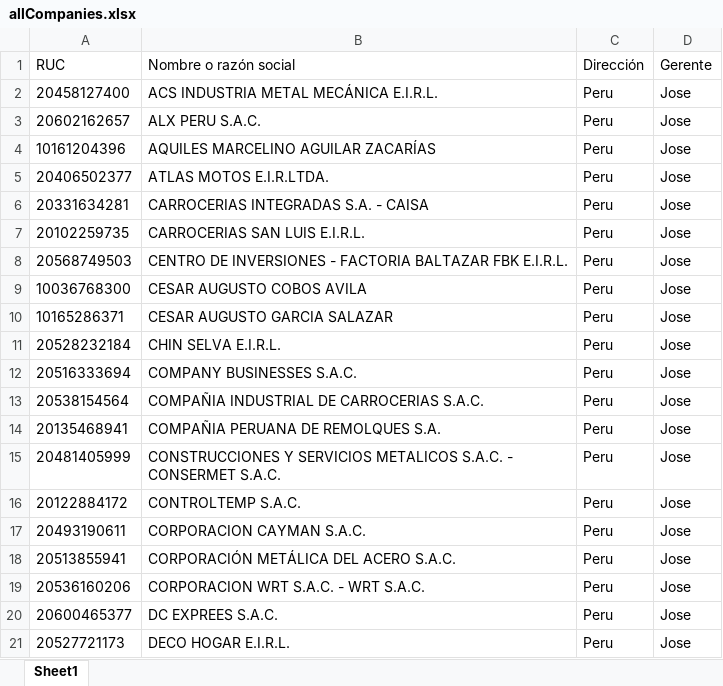
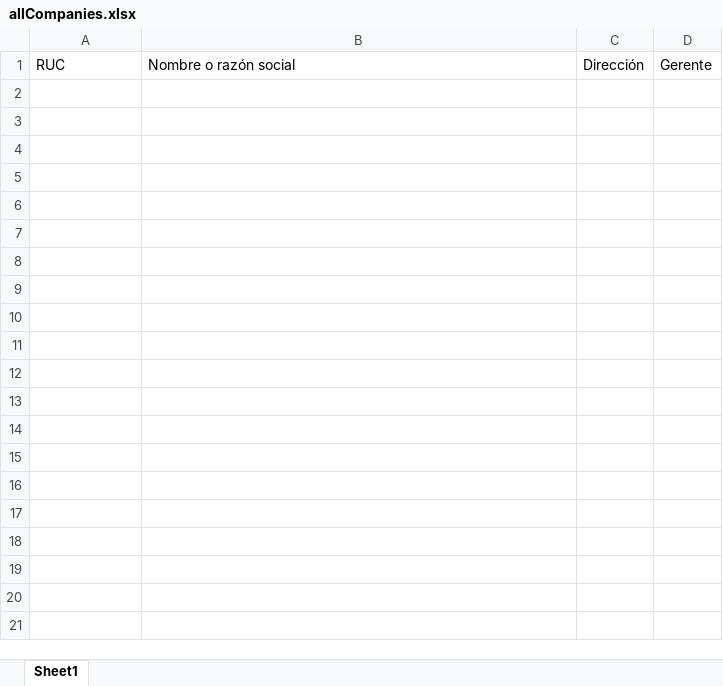
Before and after one commit to paulantezana/review, an Excel workbook: temp/allCompanies.xlsx, sheet Sheet1, drawn as a sheet; only a part is shown; values as stored, in another font and other column widths than the file's, no borders; the diff covers the shown part only; the diff names each change by its address in the sheet, - before the commit and + after, or states it on an @@ line.

```diff
--- a/temp/allCompanies.xlsx (sheet Sheet1)
+++ b/temp/allCompanies.xlsx (sheet Sheet1)
-row 2: 20458127400 | ACS INDUSTRIA METAL MECÁNICA E.I.R.L. | Peru | Jose
-row 3: 20602162657 | ALX PERU S.A.C. | Peru | Jose
-row 4: 10161204396 | AQUILES MARCELINO AGUILAR ZACARÍAS | Peru | Jose
-row 5: 20406502377 | ATLAS MOTOS E.I.R.LTDA. | Peru | Jose
-row 6: 20331634281 | CARROCERIAS INTEGRADAS S.A. - CAISA | Peru | Jose
-row 7: 20102259735 | CARROCERIAS SAN LUIS E.I.R.L. | Peru | Jose
-row 8: 20568749503 | CENTRO DE INVERSIONES - FACTORIA BALTAZAR FBK E.I.R.L. | Peru | Jose
-row 9: 10036768300 | CESAR AUGUSTO COBOS AVILA | Peru | Jose
-row 10: 10165286371 | CESAR AUGUSTO GARCIA SALAZAR | Peru | Jose
-row 11: 20528232184 | CHIN SELVA E.I.R.L. | Peru | Jose
-row 12: 20516333694 | COMPANY BUSINESSES S.A.C. | Peru | Jose
-row 13: 20538154564 | COMPAÑIA INDUSTRIAL DE CARROCERIAS S.A.C. | Peru | Jose
-row 14: 20135468941 | COMPAÑIA PERUANA DE REMOLQUES S.A. | Peru | Jose
-row 15: 20481405999 | CONSTRUCCIONES Y SERVICIOS METALICOS S.A.C. - CONSERMET S.A.C. | Peru | Jose
-row 16: 20122884172 | CONTROLTEMP S.A.C. | Peru | Jose
-row 17: 20493190611 | CORPORACION CAYMAN S.A.C. | Peru | Jose
-row 18: 20513855941 | CORPORACIÓN METÁLICA DEL ACERO S.A.C. | Peru | Jose
-row 19: 20536160206 | CORPORACION WRT S.A.C. - WRT S.A.C. | Peru | Jose
-row 20: 20600465377 | DC EXPREES S.A.C. | Peru | Jose
-row 21: 20527721173 | DECO HOGAR E.I.R.L. | Peru | Jose
```
Also changed, not shown: 103 removed rows elsewhere in this sheet, templates/templateStudentSA.xlsx, 10 other files.
